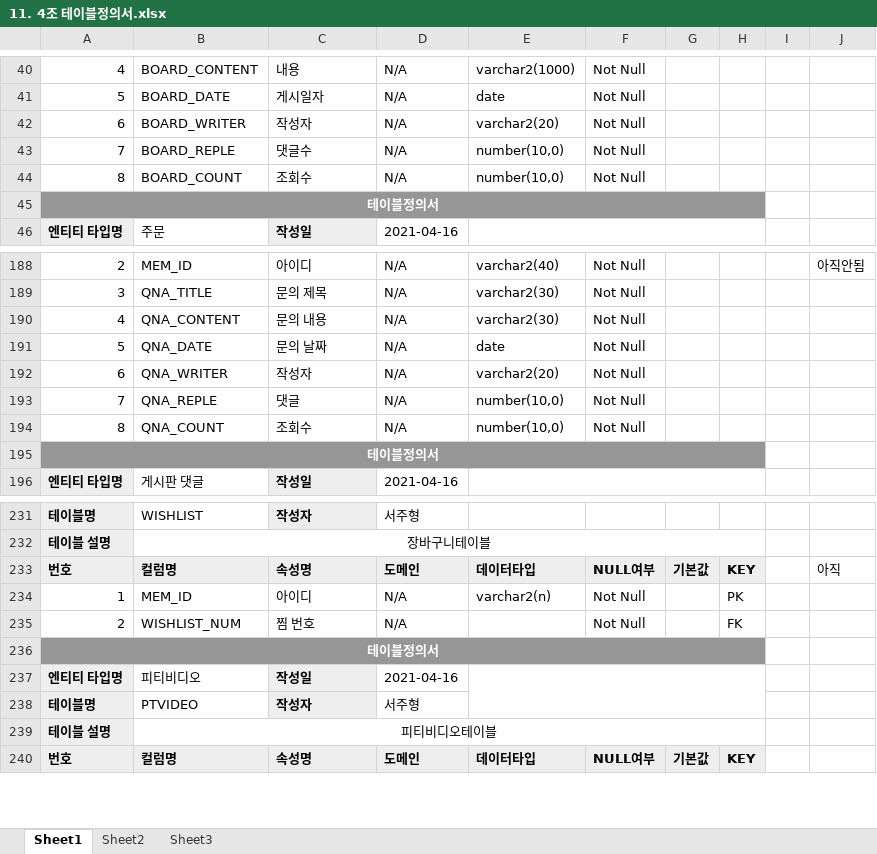
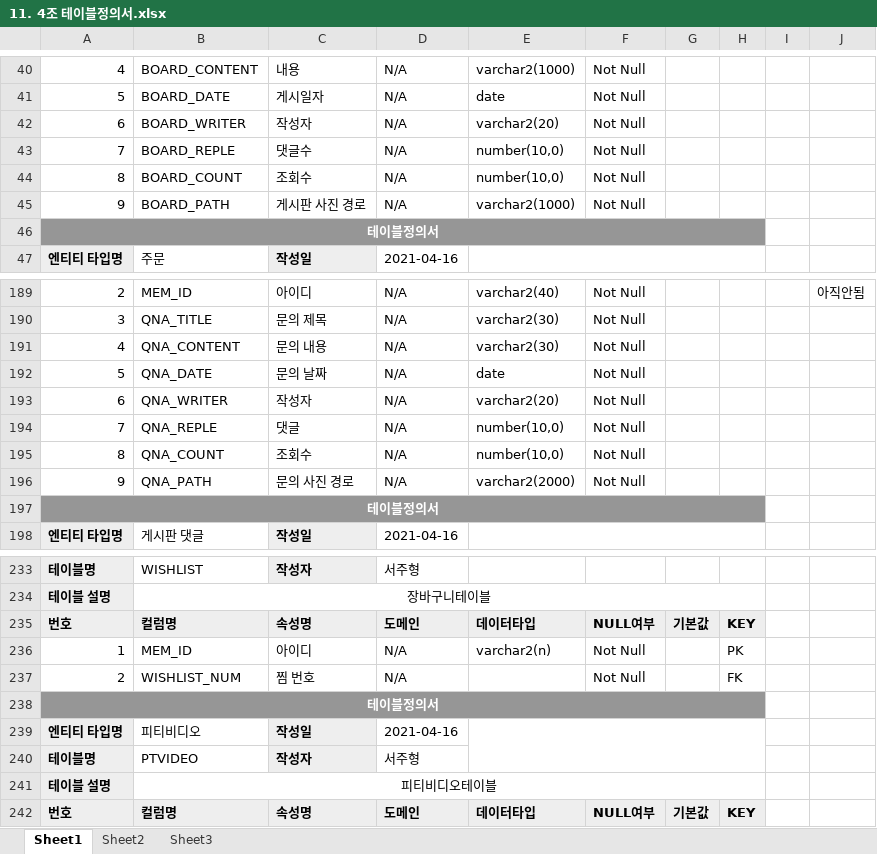
Before and after one commit to LEEHWIRO/H-W, an Excel workbook: 777/11. 4조 테이블정의서.xlsx, sheet Sheet1, drawn as a sheet; only a part is shown, gaps mark what is left out; values as stored, in another font and other column widths than the file's, no borders; charts and pictures not drawn; addresses are those after the commit; the diff names each change by its address in the sheet, - before the commit and + after, or states it on an @@ line.

```diff
--- a/777/11. 4조 테이블정의서.xlsx (sheet Sheet1)
+++ b/777/11. 4조 테이블정의서.xlsx (sheet Sheet1)
+row 45: 9 | BOARD_PATH | 게시판 사진 경로 | N/A | varchar2(1000) | Not Null
+row 196: 9 | QNA_PATH | 문의 사진 경로 | N/A | varchar2(2000) | Not Null
-J235: 아직
+J235: (empty)
```
Also changed, not shown: charts or pictures, 2 other files.
